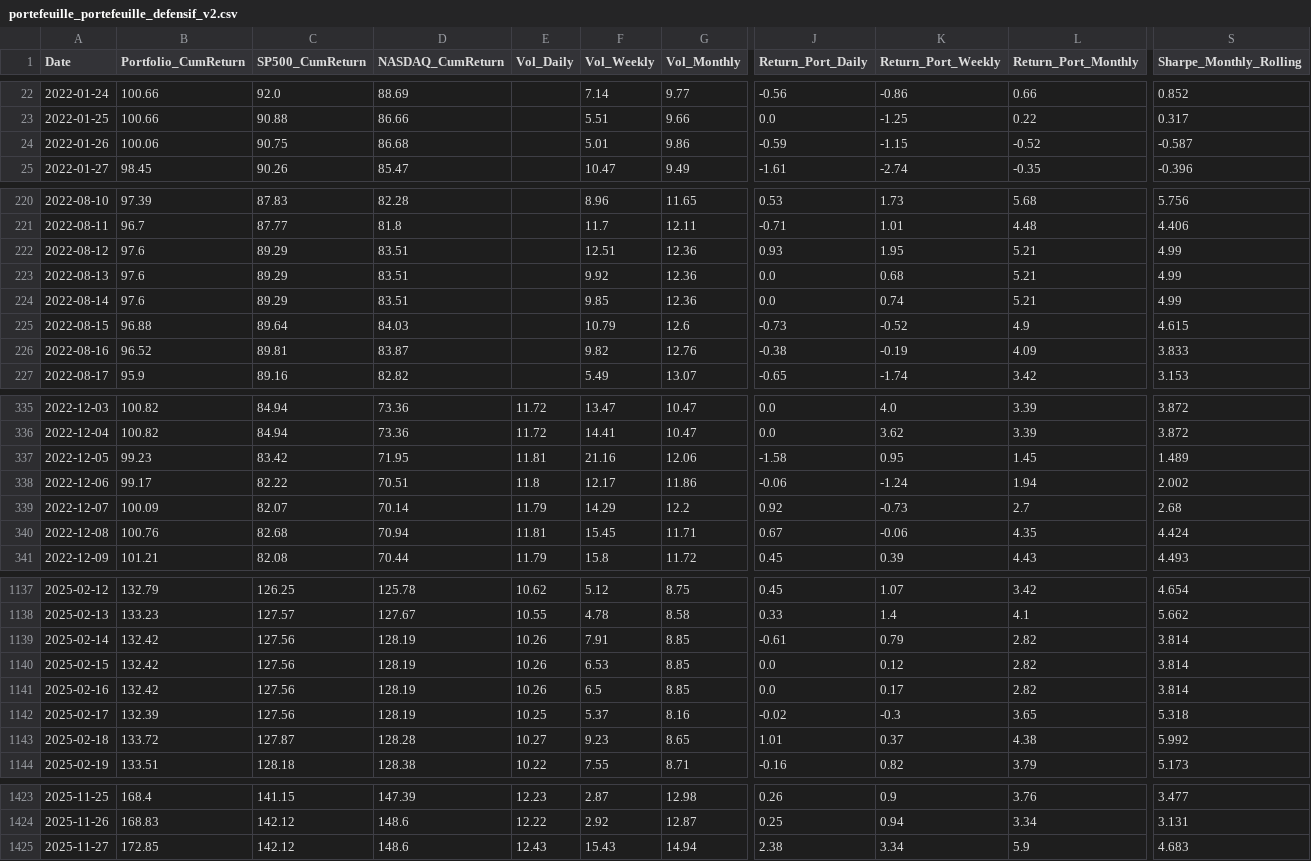
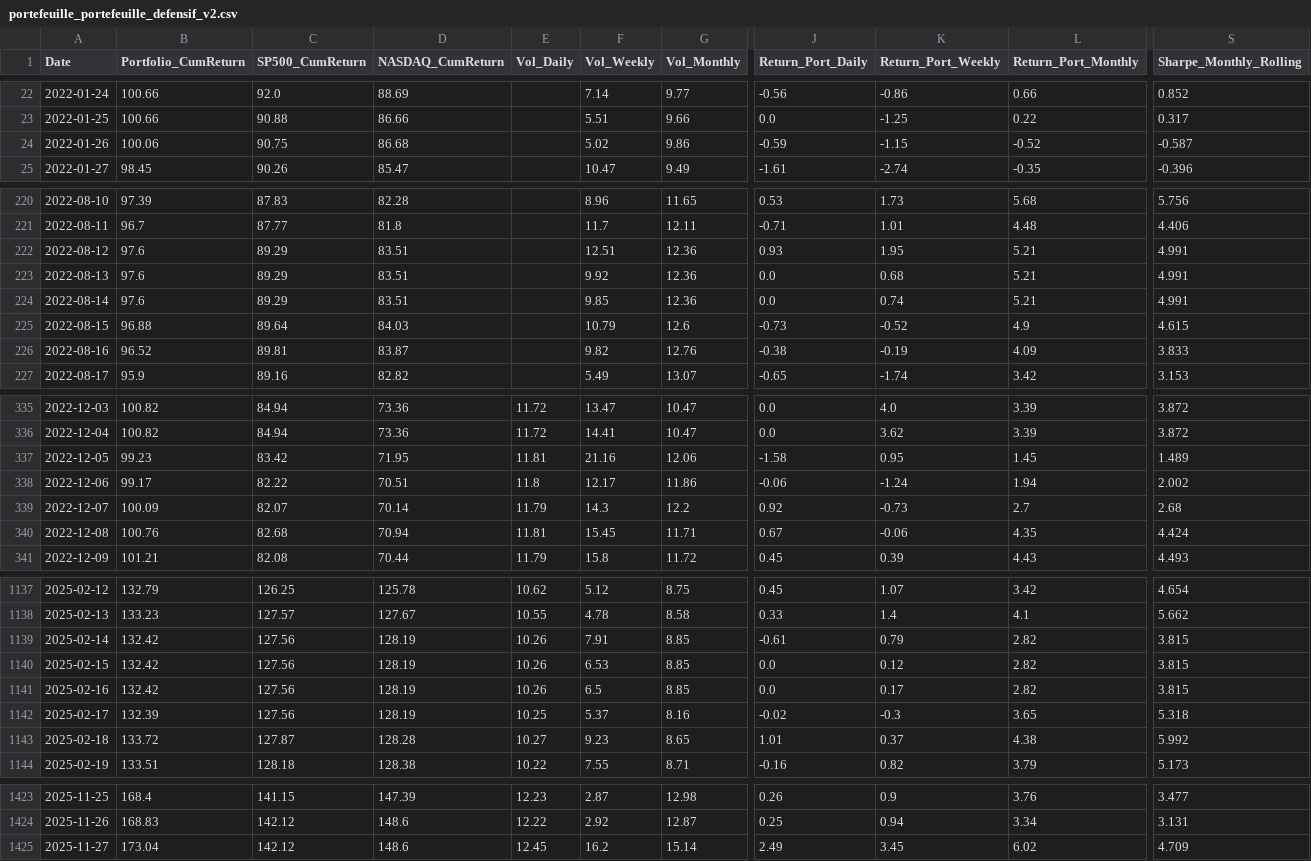
Before and after one commit to BQ-Python/portfolio-data, a CSV file: portefeuille_portefeuille_defensif_v2.csv, drawn as a sheet; only a part is shown, gaps mark what is left out; the diff covers the shown part only; the diff names each change by its address in the sheet, - before the commit and + after, or states it on an @@ line.

```diff
--- a/portefeuille_portefeuille_defensif_v2.csv
+++ b/portefeuille_portefeuille_defensif_v2.csv
-F24 (Vol_Weekly): 5.01
+F24 (Vol_Weekly): 5.02
-S222:S224 (Sharpe_Monthly_Rolling): 4.99
+S222:S224 (Sharpe_Monthly_Rolling): 4.991
-F339 (Vol_Weekly): 14.29
+F339 (Vol_Weekly): 14.3
-S1139:S1141 (Sharpe_Monthly_Rolling): 3.814
+S1139:S1141 (Sharpe_Monthly_Rolling): 3.815
-B1425 (Portfolio_CumReturn): 172.85
+B1425 (Portfolio_CumReturn): 173.04
-E1425 (Vol_Daily): 12.43
+E1425 (Vol_Daily): 12.45
-F1425 (Vol_Weekly): 15.43
+F1425 (Vol_Weekly): 16.2
-G1425 (Vol_Monthly): 14.94
+G1425 (Vol_Monthly): 15.14
-J1425 (Return_Port_Daily): 2.38
+J1425 (Return_Port_Daily): 2.49
-K1425 (Return_Port_Weekly): 3.34
+K1425 (Return_Port_Weekly): 3.45
-L1425 (Return_Port_Monthly): 5.9
+L1425 (Return_Port_Monthly): 6.02
-S1425 (Sharpe_Monthly_Rolling): 4.683
+S1425 (Sharpe_Monthly_Rolling): 4.709
```
Also changed, not shown: 3 edited cells elsewhere in this file, portefeuille_europe_v2.csv, portefeuille_portefeuille_croissance_v2.csv.
